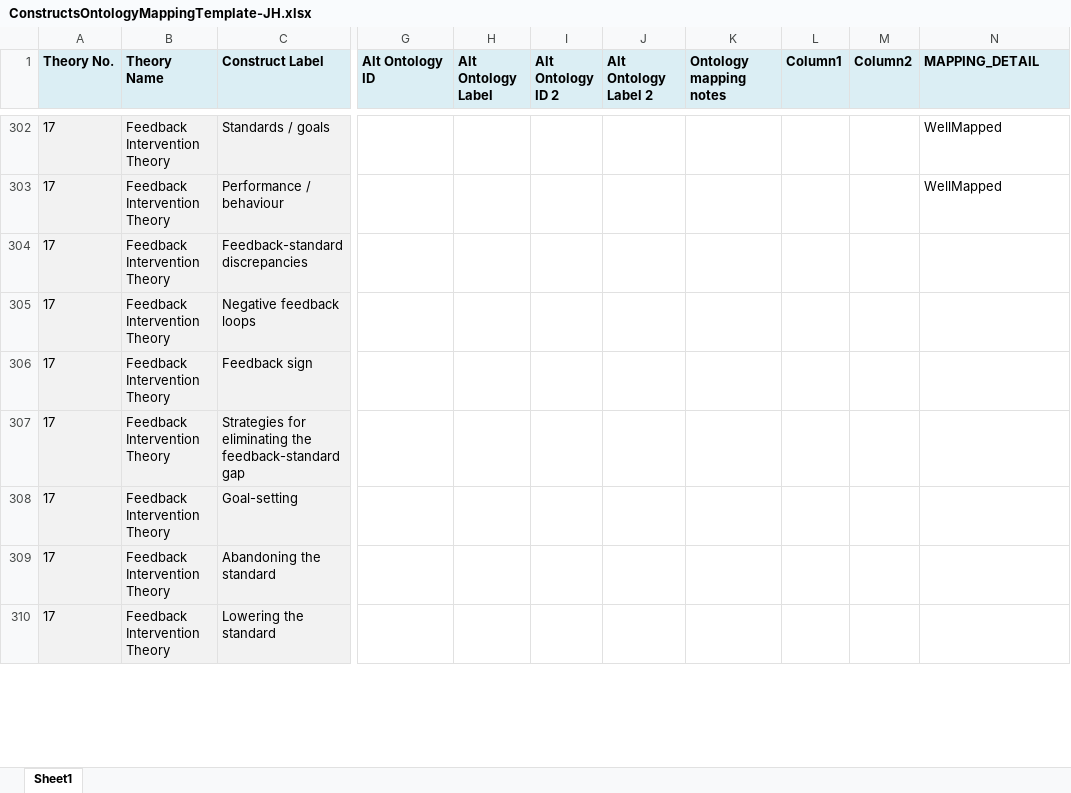
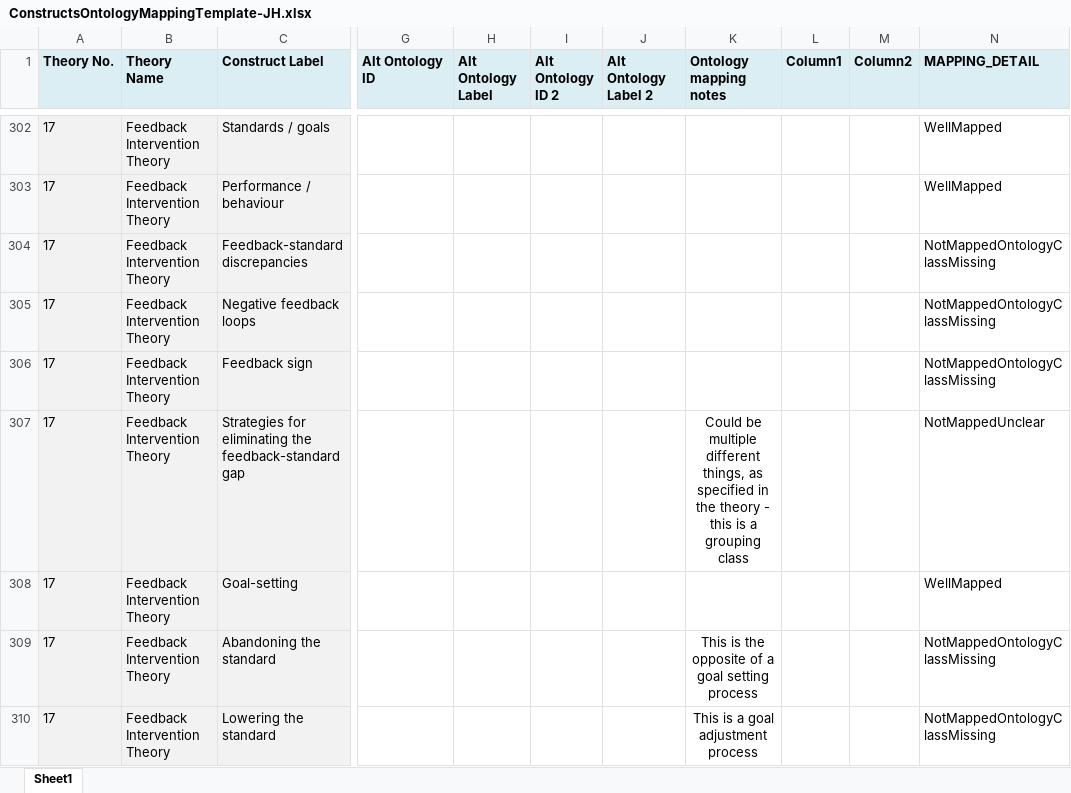
Before and after one commit to jannahastings/theory-database, an Excel workbook: constructs/ConstructsOntologyMappingTemplate-JH.xlsx, sheet Sheet1, drawn as a sheet; only a part is shown, gaps mark what is left out; values as stored, in another font and other column widths than the file's, no borders; table styles not drawn; the diff covers the shown part only; the diff names each change by its address in the sheet, - before the commit and + after, or states it on an @@ line.

```diff
--- a/constructs/ConstructsOntologyMappingTemplate-JH.xlsx (sheet Sheet1)
+++ b/constructs/ConstructsOntologyMappingTemplate-JH.xlsx (sheet Sheet1)
-N304:N306 (MAPPING_DETAIL): (empty)
+N304:N306 (MAPPING_DETAIL): NotMappedOntologyClassMissing
-K307 (Ontology mapping notes): (empty)
+K307 (Ontology mapping notes): Could be multiple different things, as specified in the theory - this is a grouping class
-N307 (MAPPING_DETAIL): (empty)
+N307 (MAPPING_DETAIL): NotMappedUnclear
-N308 (MAPPING_DETAIL): (empty)
+N308 (MAPPING_DETAIL): WellMapped
-K309 (Ontology mapping notes): (empty)
+K309 (Ontology mapping notes): This is the opposite of a goal setting process
-N309:N310 (MAPPING_DETAIL): (empty)
+N309:N310 (MAPPING_DETAIL): NotMappedOntologyClassMissing
-K310 (Ontology mapping notes): (empty)
+K310 (Ontology mapping notes): This is a goal adjustment process
```
Also changed, not shown: 209 edited cells elsewhere in this sheet, 1 other file.
